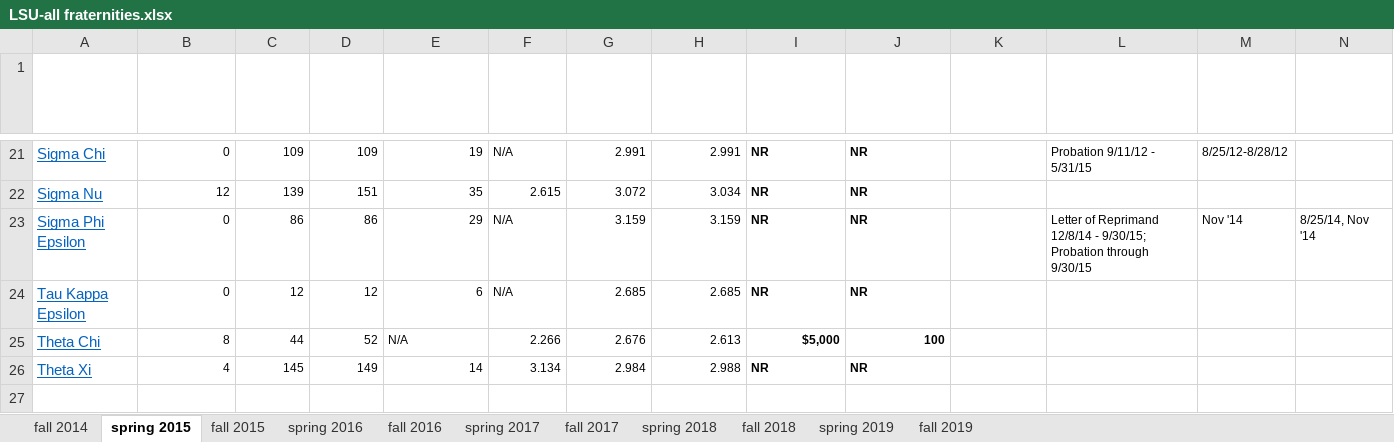
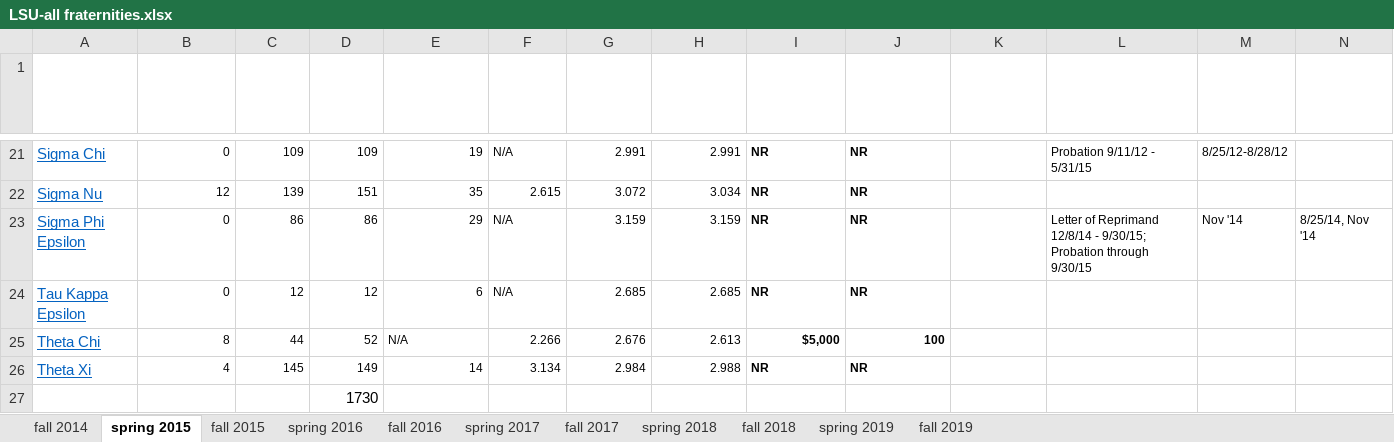
Before and after one commit to michaeltopper1/Fraternities, an Excel workbook: data/fraternity_populations_foia/LSU/LSU-all fraternities.xlsx, sheet spring 2015, drawn as a sheet; only a part is shown, gaps mark what is left out; values as stored, in another font and other column widths than the file's, no borders; rows hold the shown columns only; the diff names each change by its address in the sheet, - before the commit and + after, or states it on an @@ line.

```diff
--- a/data/fraternity_populations_foia/LSU/LSU-all fraternities.xlsx (sheet spring 2015)
+++ b/data/fraternity_populations_foia/LSU/LSU-all fraternities.xlsx (sheet spring 2015)
+row 27:  |  |  | 1730
```
Also changed, not shown: sheet fall 2017, sheet fall 2019, sheet spring 2019, sheet fall 2014, sheet fall 2015, sheet spring 2016, 4 more sheets, 22 other files.
